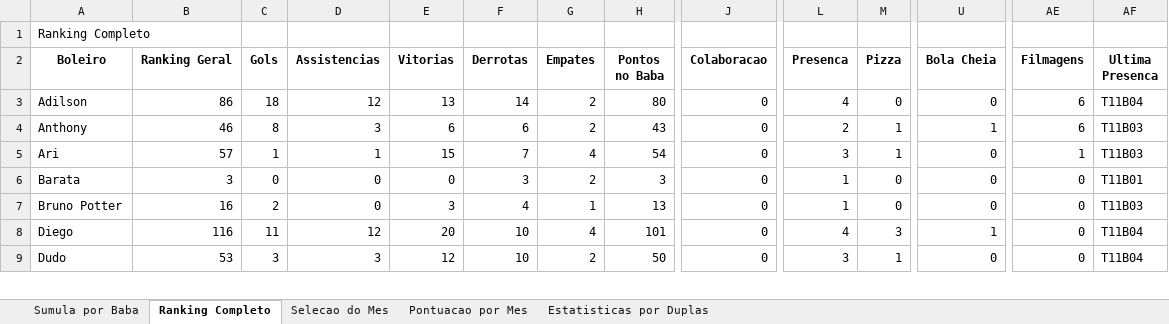
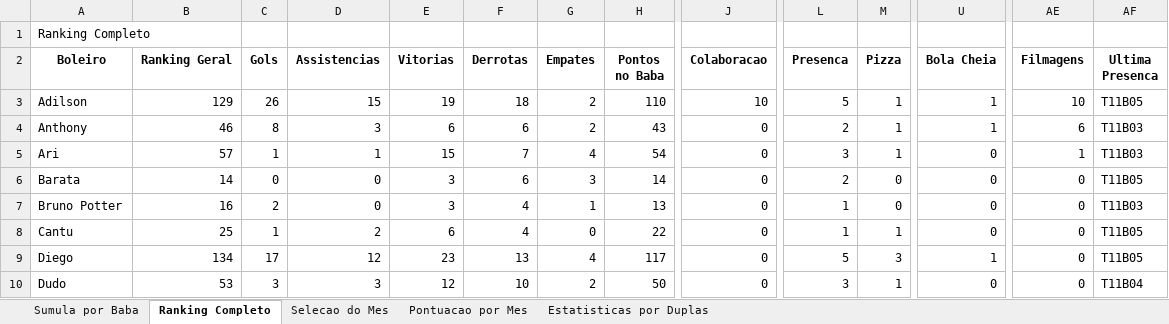
Before and after one commit to FlickFlash/associacao-futebol, an Excel workbook: Teste_1_Jogador_Completo/Resultados_Ranking.xlsx, sheet Ranking Completo, drawn as a sheet; only a part is shown, gaps mark what is left out; values as stored, in another font and other column widths than the file's, no borders; addresses are those after the commit; rows hold the shown columns only; the diff covers the shown part only; the diff names each change by its address in the sheet, - before the commit and + after, or states it on an @@ line.

Commit message:
Preenchimento de dados do baba T11B05

```diff
--- a/Teste_1_Jogador_Completo/Resultados_Ranking.xlsx (sheet Ranking Completo)
+++ b/Teste_1_Jogador_Completo/Resultados_Ranking.xlsx (sheet Ranking Completo)
-B3 (Ranking Geral): 86
+B3 (Ranking Geral): 129
-C3 (Gols): 18
+C3 (Gols): 26
-D3 (Assistencias): 12
+D3 (Assistencias): 15
-E3 (Vitorias): 13
+E3 (Vitorias): 19
-F3 (Derrotas): 14
+F3 (Derrotas): 18
-H3 (Pontos no Baba): 80
+H3 (Pontos no Baba): 110
-J3 (Colaboracao): 0
+J3 (Colaboracao): 10
-L3 (Presenca): 4
+L3 (Presenca): 5
-M3 (Pizza): 0
+M3 (Pizza): 1
-U3 (Bola Cheia): 0
+U3 (Bola Cheia): 1
-AE3 (Filmagens): 6
+AE3 (Filmagens): 10
-AF3 (Ultima Presenca): T11B04
+AF3 (Ultima Presenca): T11B05
-B6 (Ranking Geral): 3
+B6 (Ranking Geral): 14
-E6 (Vitorias): 0
+E6 (Vitorias): 3
-F6 (Derrotas): 3
+F6 (Derrotas): 6
-G6 (Empates): 2
+G6 (Empates): 3
-H6 (Pontos no Baba): 3
+H6 (Pontos no Baba): 14
-L6 (Presenca): 1
+L6 (Presenca): 2
-AF6 (Ultima Presenca): T11B01
+AF6 (Ultima Presenca): T11B05
+row 8: Cantu | 25 | 1 | 2 | 6 | 4 | 0 | 22 | 0 | 1 | 1 | 0 | 0 | T11B05
-B9 (Ranking Geral): 116
+B9 (Ranking Geral): 134
-C9 (Gols): 11
+C9 (Gols): 17
-E9 (Vitorias): 20
+E9 (Vitorias): 23
-F9 (Derrotas): 10
+F9 (Derrotas): 13
-H9 (Pontos no Baba): 101
+H9 (Pontos no Baba): 117
-L9 (Presenca): 4
+L9 (Presenca): 5
-AF9 (Ultima Presenca): T11B04
+AF9 (Ultima Presenca): T11B05
```
Also changed, not shown: 2 added rows and 135 edited cells elsewhere in this sheet, sheet Estatisticas por Duplas, sheet Sumula por Baba, sheet Pontuacao por Mes, 1 other file.
